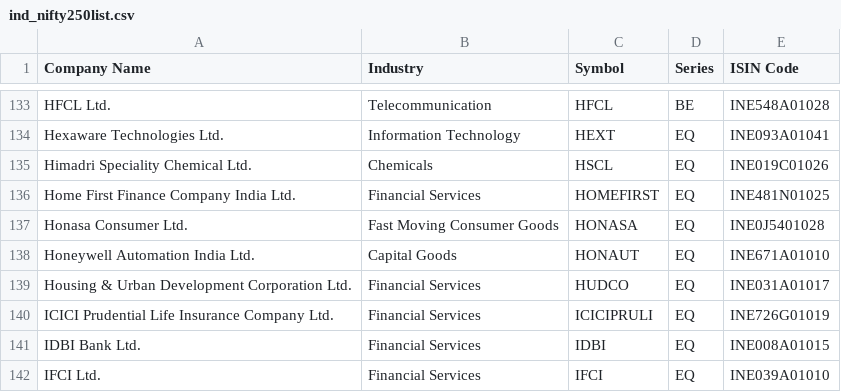
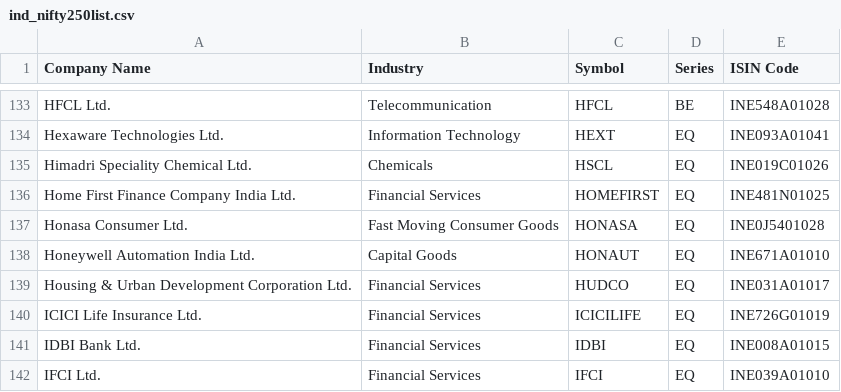
Before and after one commit to prayan2702/Streamlit_Momn_v13_Cached_DB, a CSV file: ind_nifty250list.csv, drawn as a sheet; only a part is shown, gaps mark what is left out.

```diff
--- a/ind_nifty250list.csv
+++ b/ind_nifty250list.csv
@@ -139,3 +139,3 @@ Honeywell Automation India Ltd.,Capital Goods,HONAUT,EQ,INE671A01010
 Housing & Urban Development Corporation Ltd.,Financial Services,HUDCO,EQ,INE031A01017
-ICICI Prudential Life Insurance Company Ltd.,Financial Services,ICICIPRULI,EQ,INE726G01019
+ICICI Life Insurance Ltd.,Financial Services,ICICILIFE,EQ,INE726G01019
 IDBI Bank Ltd.,Financial Services,IDBI,EQ,INE008A01015
```
Also changed, not shown: EQUITY_L.csv, ind_nifty500list.csv, 1 other file.
